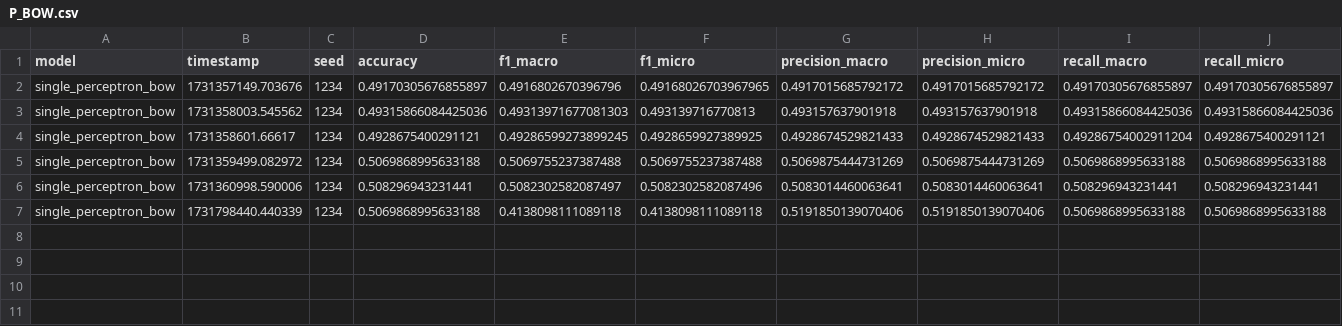
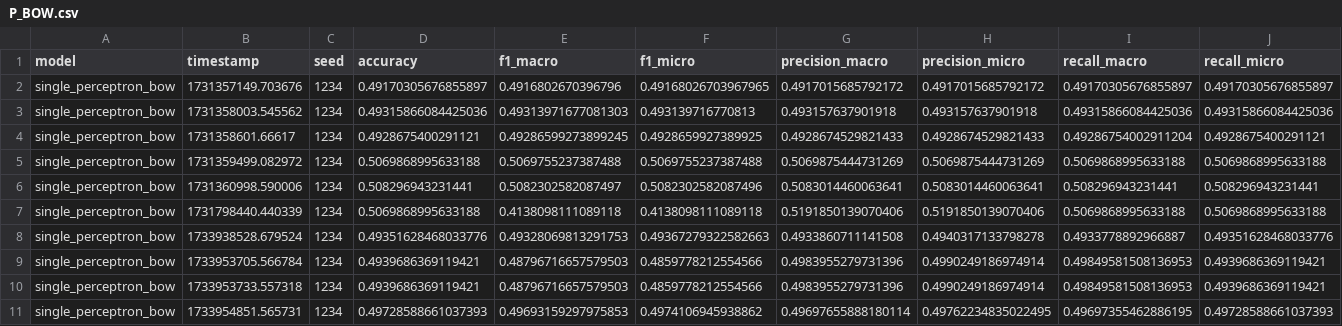
Before and after one commit to andrewCohn/BotFinder, a CSV file: src/models/P_BOW/P_BOW.csv, drawn as a sheet; only a part is shown; rows hold the shown columns only; the diff names each change by its address in the sheet, - before the commit and + after, or states it on an @@ line.

```diff
--- a/src/models/P_BOW/P_BOW.csv
+++ b/src/models/P_BOW/P_BOW.csv
+row 8: single_perceptron_bow | 1733938528.679524 | 1234 | 0.49351628468033776 | 0.49328069813291753 | 0.49367279322582663 | 0.4933860711141508 | 0.4940317133798278 | 0.4933778892966887 | 0.49351628468033776
+row 9: single_perceptron_bow | 1733953705.566784 | 1234 | 0.4939686369119421 | 0.48796716657579503 | 0.4859778212554566 | 0.4983955279731396 | 0.4990249186974914 | 0.49849581508136953 | 0.4939686369119421
+row 10: single_perceptron_bow | 1733953733.557318 | 1234 | 0.4939686369119421 | 0.48796716657579503 | 0.4859778212554566 | 0.4983955279731396 | 0.4990249186974914 | 0.49849581508136953 | 0.4939686369119421
+row 11: single_perceptron_bow | 1733954851.565731 | 1234 | 0.49728588661037393 | 0.49693159297975853 | 0.4974106945938862 | 0.49697655888180114 | 0.49762234835022495 | 0.49697355462886195 | 0.49728588661037393
```
Also changed, not shown: 1 other file.
